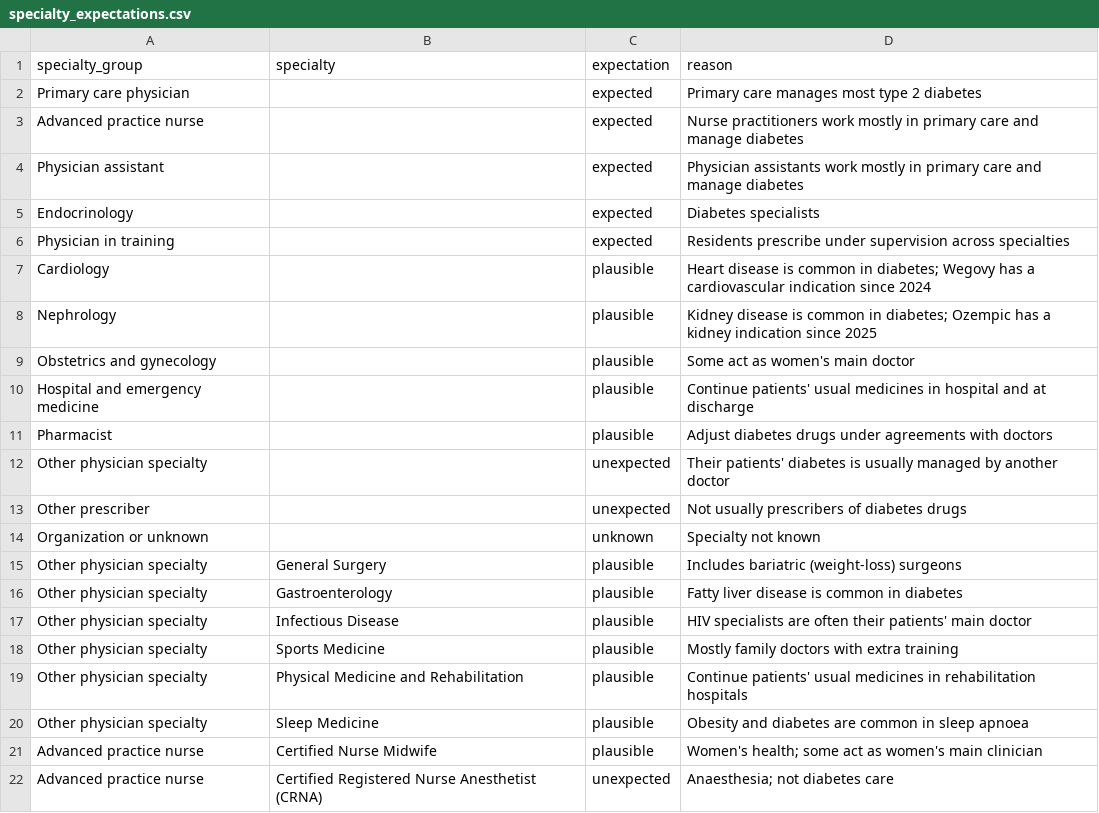
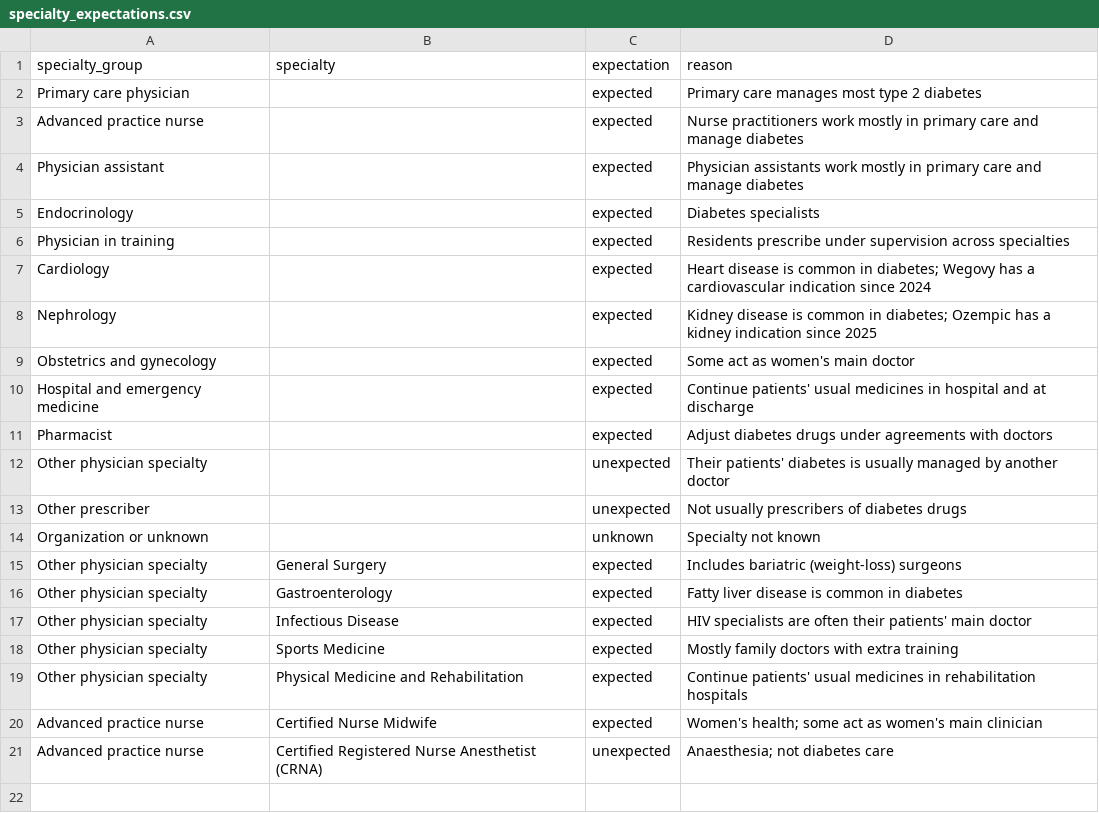
Before and after one commit to MyreLab/semaglutide-spread, a CSV file: dbt/seeds/specialty_expectations.csv, drawn as a sheet.

Commit message:
Split specialties into expected and those that rarely manage diabetes (#50)
Plausible specialties (cardiology, nephrology, OB/GYN, hospitalists, pharmacists
and others) join expected; each keeps its reason. Sleep medicine moves to
unexpected. The chart subtitle compares just the two groups: 99.3% expected,
0.6% from specialties that rarely manage diabetes; the footnote counts the 93
adopters with no specialty.

```diff
--- a/dbt/seeds/specialty_expectations.csv
+++ b/dbt/seeds/specialty_expectations.csv
@@ -6,7 +6,7 @@ Endocrinology,,expected,Diabetes specialists
 Physician in training,,expected,Residents prescribe under supervision across specialties
-Cardiology,,plausible,Heart disease is common in diabetes; Wegovy has a cardiovascular indication since 2024
-Nephrology,,plausible,Kidney disease is common in diabetes; Ozempic has a kidney indication since 2025
-Obstetrics and gynecology,,plausible,Some act as women's main doctor
-Hospital and emergency medicine,,plausible,Continue patients' usual medicines in hospital and at discharge
-Pharmacist,,plausible,Adjust diabetes drugs under agreements with doctors
+Cardiology,,expected,Heart disease is common in diabetes; Wegovy has a cardiovascular indication since 2024
+Nephrology,,expected,Kidney disease is common in diabetes; Ozempic has a kidney indication since 2025
+Obstetrics and gynecology,,expected,Some act as women's main doctor
+Hospital and emergency medicine,,expected,Continue patients' usual medicines in hospital and at discharge
+Pharmacist,,expected,Adjust diabetes drugs under agreements with doctors
 Other physician specialty,,unexpected,Their patients' diabetes is usually managed by another doctor
@@ -14,9 +14,8 @@ Other prescriber,,unexpected,Not usually prescribers of diabetes drugs
 Organization or unknown,,unknown,Specialty not known
-Other physician specialty,General Surgery,plausible,Includes bariatric (weight-loss) surgeons
-Other physician specialty,Gastroenterology,plausible,Fatty liver disease is common in diabetes
-Other physician specialty,Infectious Disease,plausible,HIV specialists are often their patients' main doctor
-Other physician specialty,Sports Medicine,plausible,Mostly family doctors with extra training
-Other physician specialty,Physical Medicine and Rehabilitation,plausible,Continue patients' usual medicines in rehabilitation hospitals
-Other physician specialty,Sleep Medicine,plausible,Obesity and diabetes are common in sleep apnoea
-Advanced practice nurse,Certified Nurse Midwife,plausible,Women's health; some act as women's main clinician
+Other physician specialty,General Surgery,expected,Includes bariatric (weight-loss) surgeons
+Other physician specialty,Gastroenterology,expected,Fatty liver disease is common in diabetes
+Other physician specialty,Infectious Disease,expected,HIV specialists are often their patients' main doctor
+Other physician specialty,Sports Medicine,expected,Mostly family doctors with extra training
+Other physician specialty,Physical Medicine and Rehabilitation,expected,Continue patients' usual medicines in rehabilitation hospitals
+Advanced practice nurse,Certified Nurse Midwife,expected,Women's health; some act as women's main clinician
 Advanced practice nurse,Certified Registered Nurse Anesthetist (CRNA),unexpected,Anaesthesia; not diabetes care
```
Also changed, not shown: 5 other files.
